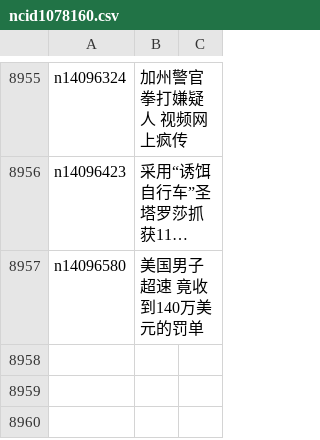
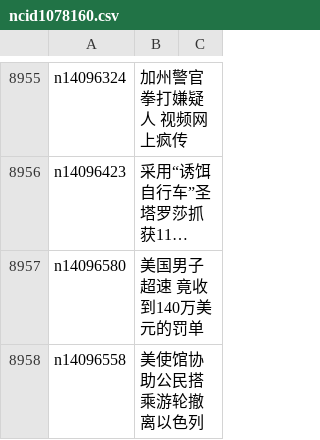
Before and after one commit to epic-marker/epoch-news, a CSV file: indexes/ncid1078160.csv, drawn as a sheet; only a part is shown, gaps mark what is left out; long unchanged cells end in …; the diff names each change by its address in the sheet, - before the commit and + after, or states it on an @@ line.

```diff
--- a/indexes/ncid1078160.csv
+++ b/indexes/ncid1078160.csv
+row 8958: n14096558 | 美使馆协助公民搭乘游轮撤离以色列
```
Also changed, not shown: indexes/ncid1078159.csv, indexes/ncid283.csv, 31 other files.
